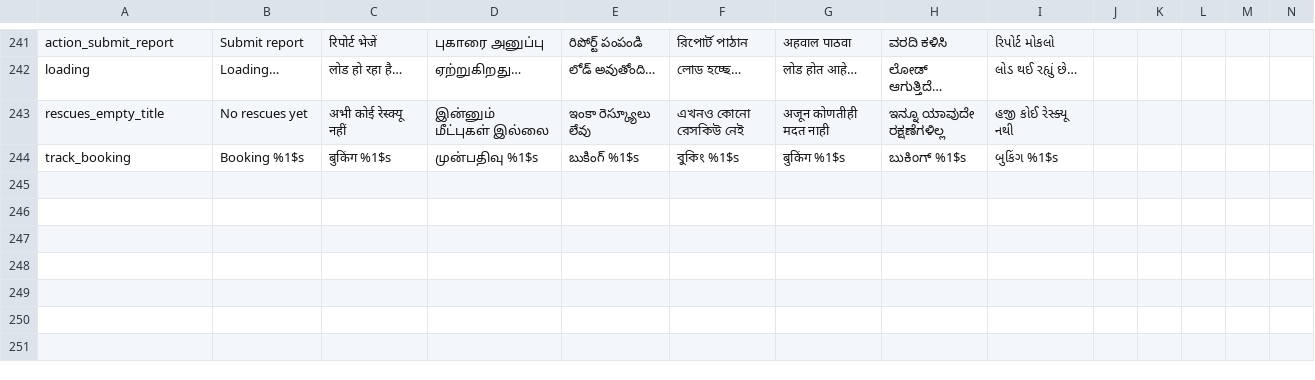
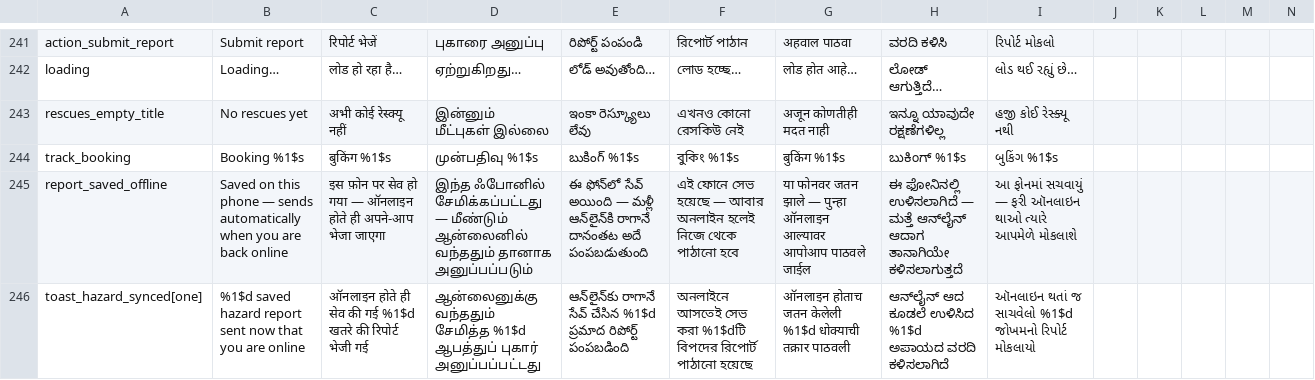
Before and after one commit to saatwik-1157/roadassist-bharat, a CSV file: docs/translations/review-android.csv, drawn as a sheet; only a part is shown, gaps mark what is left out; rows hold the shown columns only; the diff covers the shown part only; the diff names each change by its address in the sheet, - before the commit and + after, or states it on an @@ line.

```diff
--- a/docs/translations/review-android.csv
+++ b/docs/translations/review-android.csv
+row 245: report_saved_offline | Saved on this phone — sends automatically when you are back online | इस फ़ोन पर सेव हो गया — ऑनलाइन होते ही अपने-आप भेजा जाएगा | இந்த ஃபோனில் சேமிக்கப்பட்டது — மீண்டும் ஆன்லைனில் வந்ததும் தானாக அனுப்பப்படும் | ఈ ఫోన్‌లో సేవ్ అయింది — మళ్లీ ఆన్‌లైన్‌కి రాగానే దానంతట అదే పంపబడుతుంది | এই ফোনে সেভ হয়েছে — আবার অনলাইন হলেই নিজে থেকে পাঠানো হবে | या फोनवर जतन झाले — पुन्हा ऑनलाइन आल्यावर आपोआप पाठवले जाईल | ಈ ಫೋನಿನಲ್ಲಿ ಉಳಿಸಲಾಗಿದೆ — ಮತ್ತೆ ಆನ್‌ಲೈನ್ ಆದಾಗ ತಾನಾಗಿಯೇ ಕಳಿಸಲಾಗುತ್ತದೆ | આ ફોનમાં સચવાયું — ફરી ઑનલાઇન થાઓ ત્યારે આપમેળે મોકલાશે
+row 246: toast_hazard_synced[one] | %1$d saved hazard report sent now that you are online | ऑनलाइन होते ही सेव की गई %1$d खतरे की रिपोर्ट भेजी गई | ஆன்லைனுக்கு வந்ததும் சேமித்த %1$d ஆபத்துப் புகார் அனுப்பப்பட்டது | ఆన్‌లైన్‌కు రాగానే సేవ్ చేసిన %1$d ప్రమాద రిపోర్ట్ పంపబడింది | অনলাইনে আসতেই সেভ করা %1$dটি বিপদের রিপোর্ট পাঠানো হয়েছে | ऑनलाइन होताच जतन केलेली %1$d धोक्याची तक्रार पाठवली | ಆನ್‌ಲೈನ್ ಆದ ಕೂಡಲೆ ಉಳಿಸಿದ %1$d ಅಪಾಯದ ವರದಿ ಕಳಿಸಲಾಗಿದೆ | ઑનલાઇન થતાં જ સાચવેલો %1$d જોખમનો રિપોર્ટ મોકલાયો
```
Also changed, not shown: 1 added row and 16 edited cells elsewhere in this file, 58 other files.
